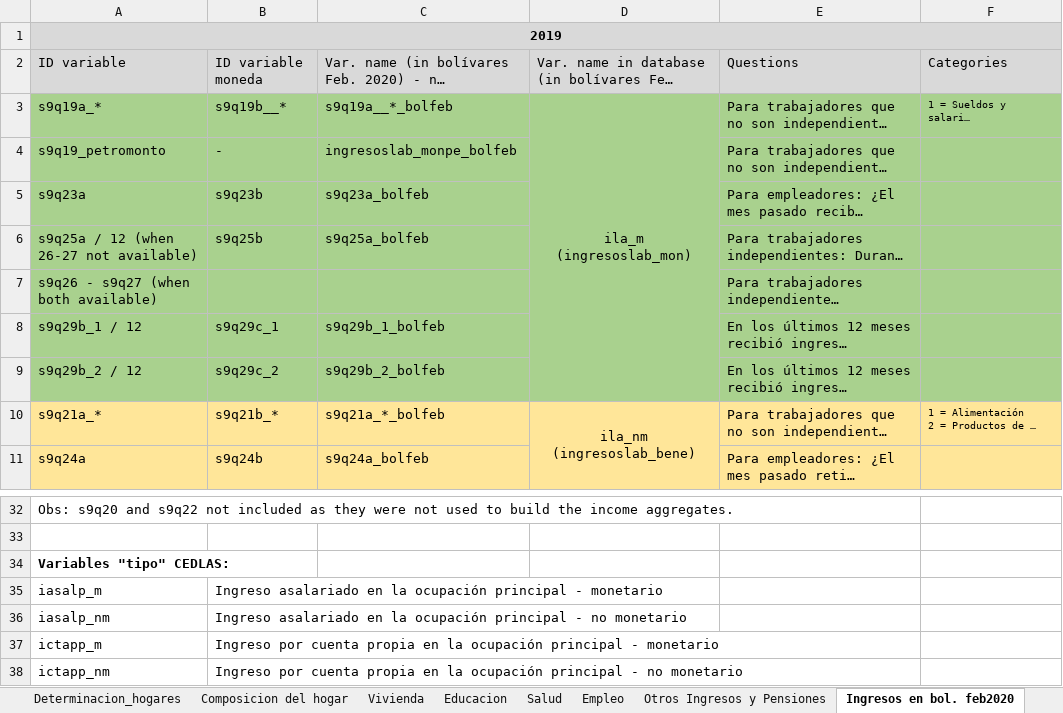
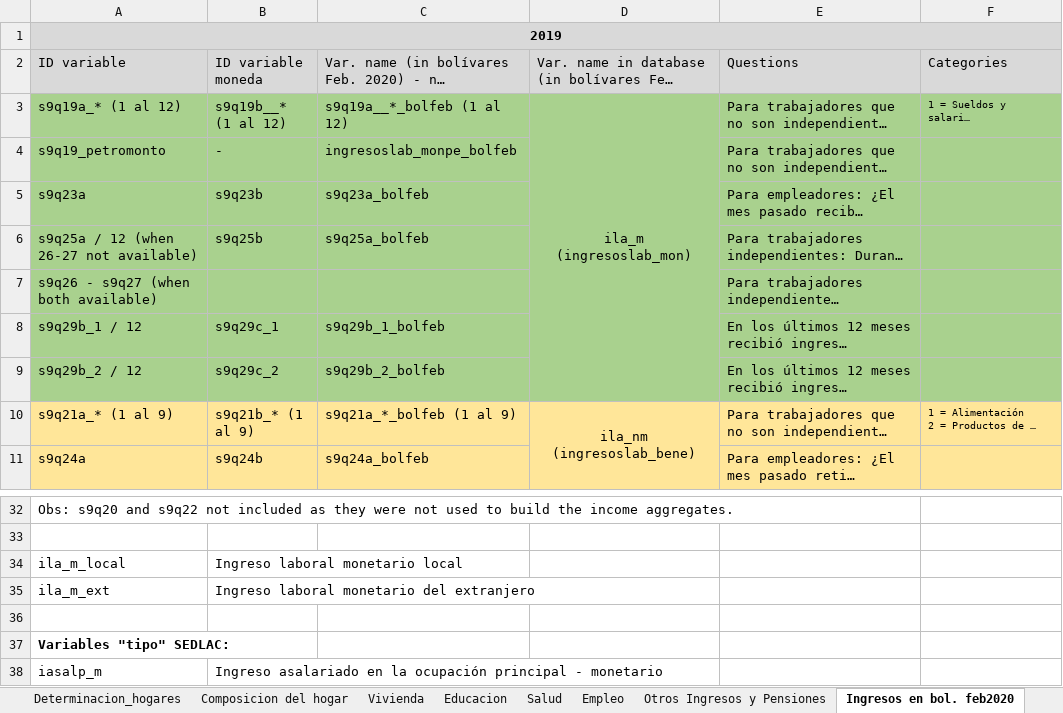
Before and after one commit to gdcaruso/VEN, an Excel workbook: data_management/management/2. harmonization/ENCOVI harmonization/Encovi_comparability across years 2014-2019_MA abril 22.xlsx, sheet Ingresos en bol. feb2020, drawn as a sheet; only a part is shown, gaps mark what is left out; the shorter side is filled out with more unchanged rows; long unchanged cells end in …; values as stored, in another font and other column widths than the file's, no borders; addresses are those after the commit; the diff names each change by its address in the sheet, - before the commit and + after, or states it on an @@ line.

```diff
--- a/data_management/management/2. harmonization/ENCOVI harmonization/Encovi_comparability across years 2014-2019_MA abril 22.xlsx (sheet Ingresos en bol. feb2020)
+++ b/data_management/management/2. harmonization/ENCOVI harmonization/Encovi_comparability across years 2014-2019_MA abril 22.xlsx (sheet Ingresos en bol. feb2020)
-A3: s9q19a_*
+A3: s9q19a_* (1 al 12)
-B3: s9q19b__*
+B3: s9q19b__* (1 al 12)
-C3: s9q19a__*_bolfeb
+C3: s9q19a__*_bolfeb (1 al 12)
-A10: s9q21a_*
+A10: s9q21a_* (1 al 9)
-B10: s9q21b_*
+B10: s9q21b_* (1 al 9)
-C10: s9q21a_*_bolfeb
+C10: s9q21a_*_bolfeb (1 al 9)
+row 34: ila_m_local | Ingreso laboral monetario local
+row 35: ila_m_ext | Ingreso laboral monetario del extranjero
+row 36: (empty)
-A37: Variables "tipo" CEDLAS:
+A37: Variables "tipo" SEDLAC:
```
Also changed, not shown: sheet Otros Ingresos y Pensiones, data_management/management/4. income imputation/output/VEN_income_imputation_2019.xlsx, 10 other files.
